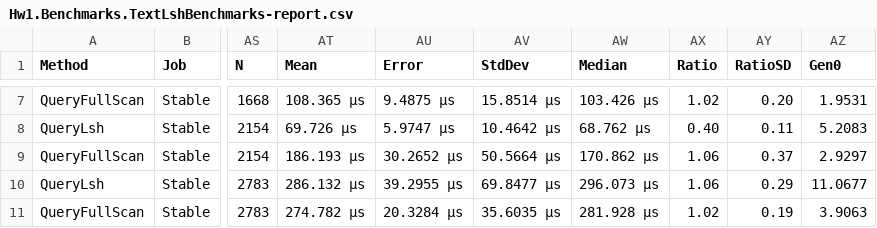
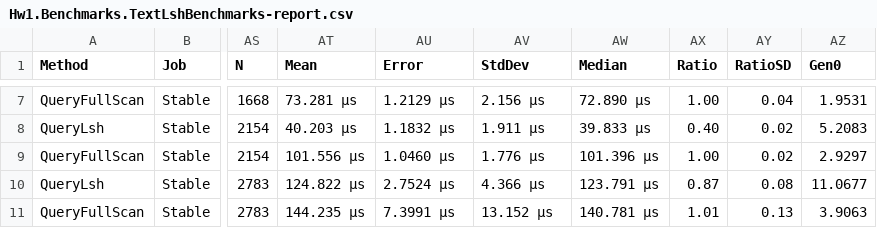
Before and after one commit to timermakov/algo-and-ds-in-db-and-distributed, a CSV file: hw1/report/artifacts/Hw1.Benchmarks.TextLshBenchmarks-report.csv, drawn as a sheet; only a part is shown, gaps mark what is left out; the diff covers the shown part only; the diff names each change by its address in the sheet, - before the commit and + after, or states it on an @@ line.

```diff
--- a/hw1/report/artifacts/Hw1.Benchmarks.TextLshBenchmarks-report.csv
+++ b/hw1/report/artifacts/Hw1.Benchmarks.TextLshBenchmarks-report.csv
-AT7 (Mean): 108.365 μs
+AT7 (Mean): 73.281 μs
-AU7 (Error): 9.4875 μs
+AU7 (Error): 1.2129 μs
-AV7 (StdDev): 15.8514 μs
+AV7 (StdDev): 2.156 μs
-AW7 (Median): 103.426 μs
+AW7 (Median): 72.890 μs
-AX7 (Ratio): 1.02
+AX7 (Ratio): 1.00
-AY7 (RatioSD): 0.20
+AY7 (RatioSD): 0.04
-AT8 (Mean): 69.726 μs
+AT8 (Mean): 40.203 μs
-AU8 (Error): 5.9747 μs
+AU8 (Error): 1.1832 μs
-AV8 (StdDev): 10.4642 μs
+AV8 (StdDev): 1.911 μs
-AW8 (Median): 68.762 μs
+AW8 (Median): 39.833 μs
-AY8 (RatioSD): 0.11
+AY8 (RatioSD): 0.02
-AT9 (Mean): 186.193 μs
+AT9 (Mean): 101.556 μs
-AU9 (Error): 30.2652 μs
+AU9 (Error): 1.0460 μs
-AV9 (StdDev): 50.5664 μs
+AV9 (StdDev): 1.776 μs
-AW9 (Median): 170.862 μs
+AW9 (Median): 101.396 μs
-AX9 (Ratio): 1.06
+AX9 (Ratio): 1.00
-AY9 (RatioSD): 0.37
+AY9 (RatioSD): 0.02
-AT10 (Mean): 286.132 μs
+AT10 (Mean): 124.822 μs
-AU10 (Error): 39.2955 μs
+AU10 (Error): 2.7524 μs
-AV10 (StdDev): 69.8477 μs
+AV10 (StdDev): 4.366 μs
-AW10 (Median): 296.073 μs
+AW10 (Median): 123.791 μs
-AX10 (Ratio): 1.06
+AX10 (Ratio): 0.87
-AY10 (RatioSD): 0.29
+AY10 (RatioSD): 0.08
-AT11 (Mean): 274.782 μs
+AT11 (Mean): 144.235 μs
-AU11 (Error): 20.3284 μs
+AU11 (Error): 7.3991 μs
-AV11 (StdDev): 35.6035 μs
+AV11 (StdDev): 13.152 μs
-AW11 (Median): 281.928 μs
+AW11 (Median): 140.781 μs
-AX11 (Ratio): 1.02
+AX11 (Ratio): 1.01
-AY11 (RatioSD): 0.19
+AY11 (RatioSD): 0.13
```
Also changed, not shown: 87 edited cells elsewhere in this file, hw1/report/artifacts/Hw1.Benchmarks.FileBucketHashBenchmarks-report.csv, hw1/report/artifacts/Hw1.Benchmarks.StaticPerfectHashBenchmarks-report.csv, 23 other files.
